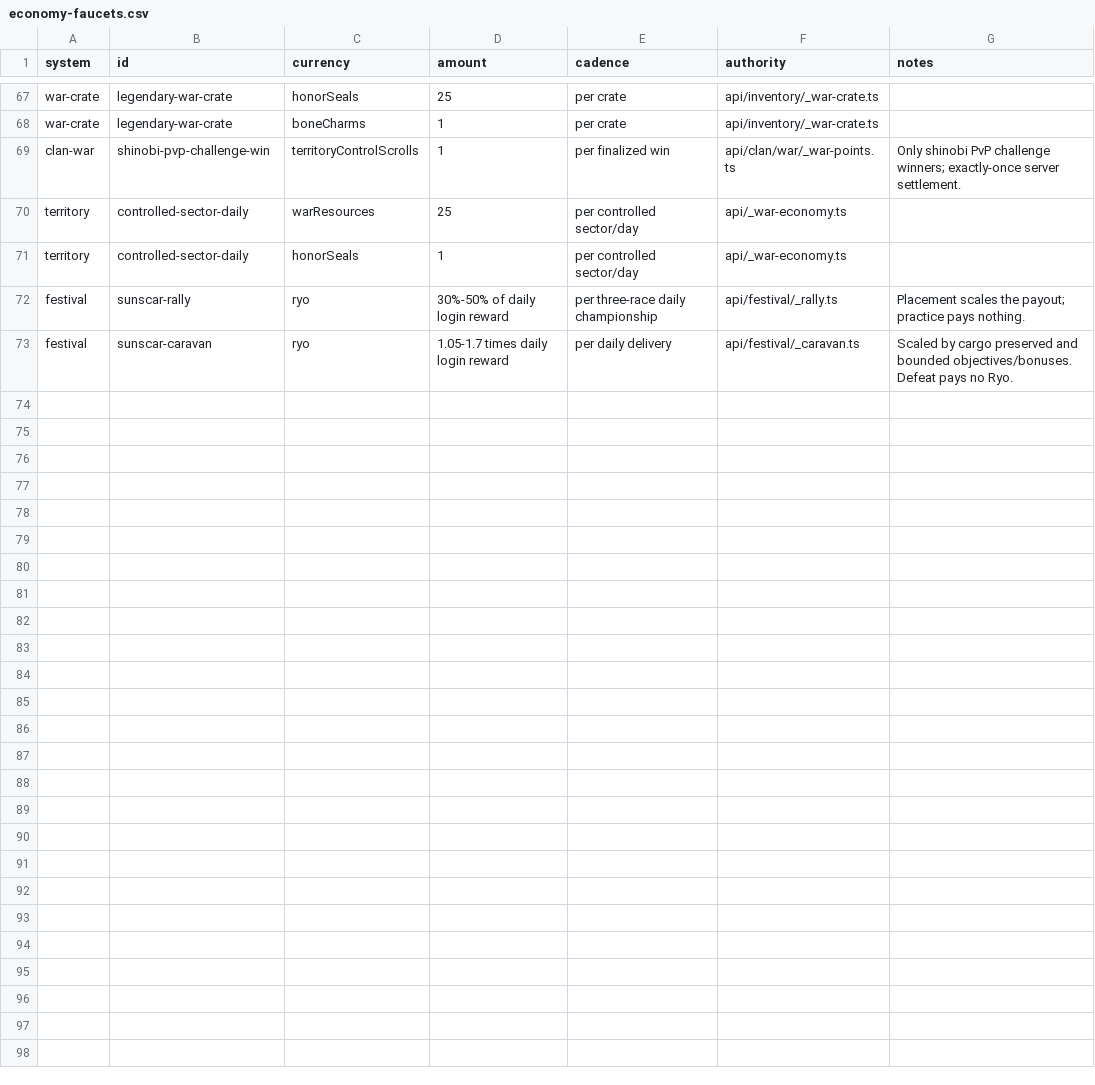
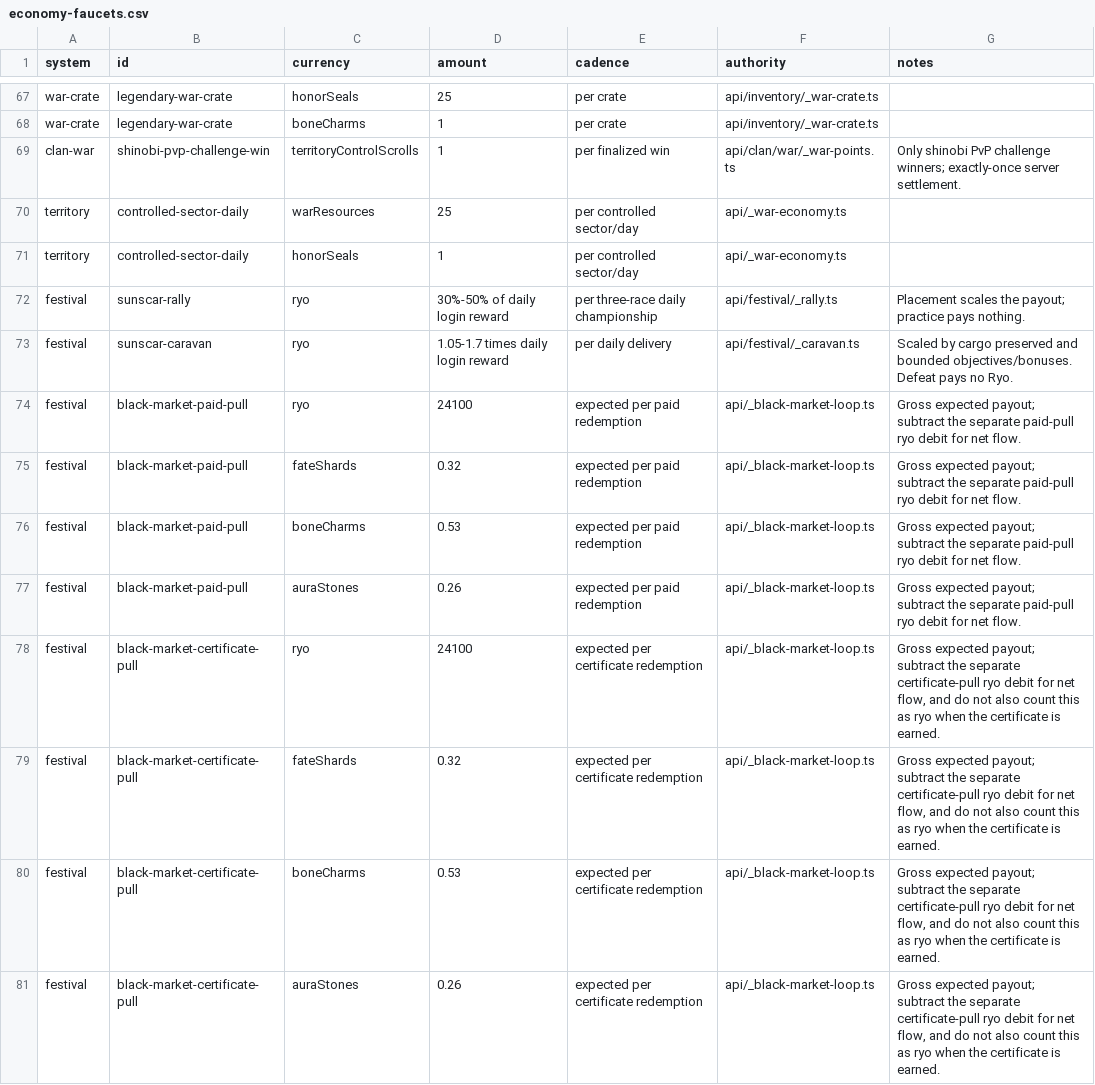
Before and after one commit to Timehue/ShinobiX, a CSV file: docs/generated/economy-faucets.csv, drawn as a sheet; only a part is shown, gaps mark what is left out; the diff covers the shown part only; the diff names each change by its address in the sheet, - before the commit and + after, or states it on an @@ line.

```diff
--- a/docs/generated/economy-faucets.csv
+++ b/docs/generated/economy-faucets.csv
+row 74: festival | black-market-paid-pull | ryo | 24100 | expected per paid redemption | api/_black-market-loop.ts | Gross expected payout; subtract the separate paid-pull ryo debit for net flow.
+row 75: festival | black-market-paid-pull | fateShards | 0.32 | expected per paid redemption | api/_black-market-loop.ts | Gross expected payout; subtract the separate paid-pull ryo debit for net flow.
+row 76: festival | black-market-paid-pull | boneCharms | 0.53 | expected per paid redemption | api/_black-market-loop.ts | Gross expected payout; subtract the separate paid-pull ryo debit for net flow.
+row 77: festival | black-market-paid-pull | auraStones | 0.26 | expected per paid redemption | api/_black-market-loop.ts | Gross expected payout; subtract the separate paid-pull ryo debit for net flow.
+row 78: festival | black-market-certificate-pull | ryo | 24100 | expected per certificate redemption | api/_black-market-loop.ts | Gross expected payout; subtract the separate certificate-pull ryo debit for net flow, and do not also count this as ryo when the certificate is earned.
+row 79: festival | black-market-certificate-pull | fateShards | 0.32 | expected per certificate redemption | api/_black-market-loop.ts | Gross expected payout; subtract the separate certificate-pull ryo debit for net flow, and do not also count this as ryo when the certificate is earned.
+row 80: festival | black-market-certificate-pull | boneCharms | 0.53 | expected per certificate redemption | api/_black-market-loop.ts | Gross expected payout; subtract the separate certificate-pull ryo debit for net flow, and do not also count this as ryo when the certificate is earned.
+row 81: festival | black-market-certificate-pull | auraStones | 0.26 | expected per certificate redemption | api/_black-market-loop.ts | Gross expected payout; subtract the separate certificate-pull ryo debit for net flow, and do not also count this as ryo when the certificate is earned.
```
Also changed, not shown: 8 added rows elsewhere in this file, docs/generated/economy-sinks.csv, 10 other files.
